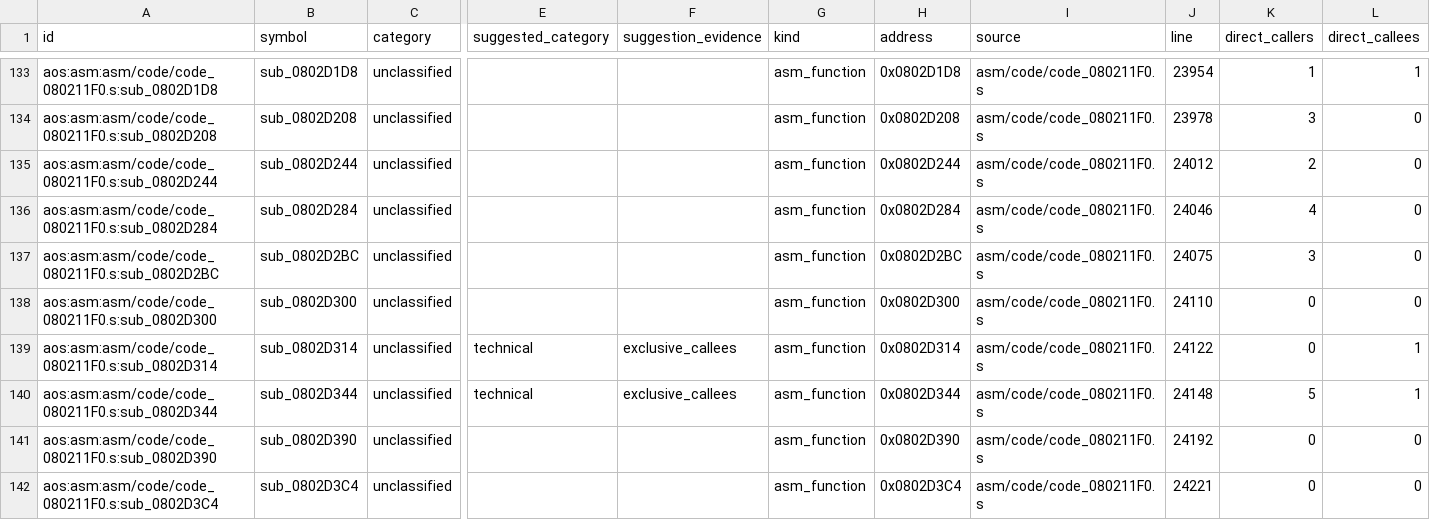
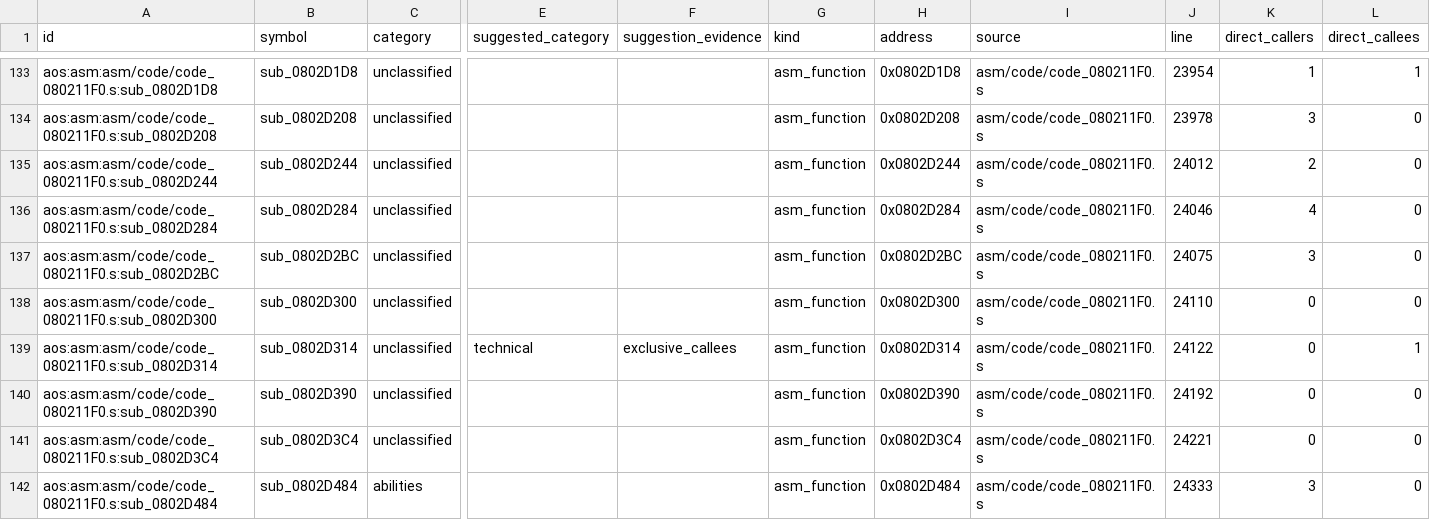
Before and after one commit to wozt/metroidvania, a TSV file: data/native_parity/aos_unassigned_routines.tsv, drawn as a sheet; only a part is shown, gaps mark what is left out; the shorter side is filled out with more unchanged rows; rows hold the shown columns only; the diff covers the shown part only; the diff names each change by its address in the sheet, - before the commit and + after, or states it on an @@ line.

```diff
--- a/data/native_parity/aos_unassigned_routines.tsv
+++ b/data/native_parity/aos_unassigned_routines.tsv
-row 140: aos:asm:asm/code/code_080211F0.s:sub_0802D344 | sub_0802D344 | unclassified | technical | exclusive_callees | asm_function | 0x0802D344 | asm/code/code_080211F0.s | 24148 | 5 | 1
```
Also changed, not shown: 8 removed rows elsewhere in this file, data/native_parity/annotations.tsv, 14 other files.
